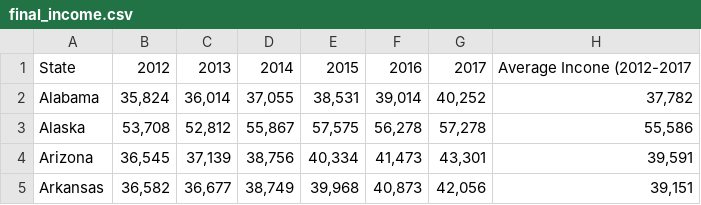
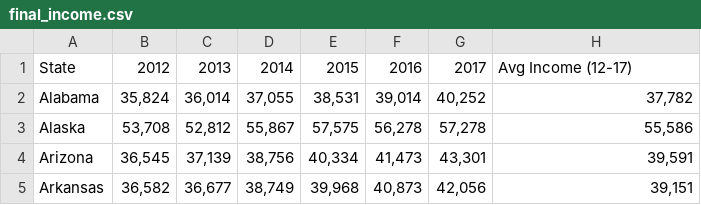
Before and after one commit to Tr3Yday30/Heartthrob, a CSV file: CleanData/final_income.csv, drawn as a sheet; only a part is shown.

```diff
--- a/CleanData/final_income.csv
+++ b/CleanData/final_income.csv
@@ -1,2 +1,2 @@
-State,2012,2013,2014,2015,2016,2017,Average Incone (2012-2017
+State,2012,2013,2014,2015,2016,2017,Avg Income (12-17)
 Alabama,"35,824","36,014","37,055","38,531","39,014","40,252","37,782"
```
Also changed, not shown: CleanData/merge_di.csv, 1 other file.
